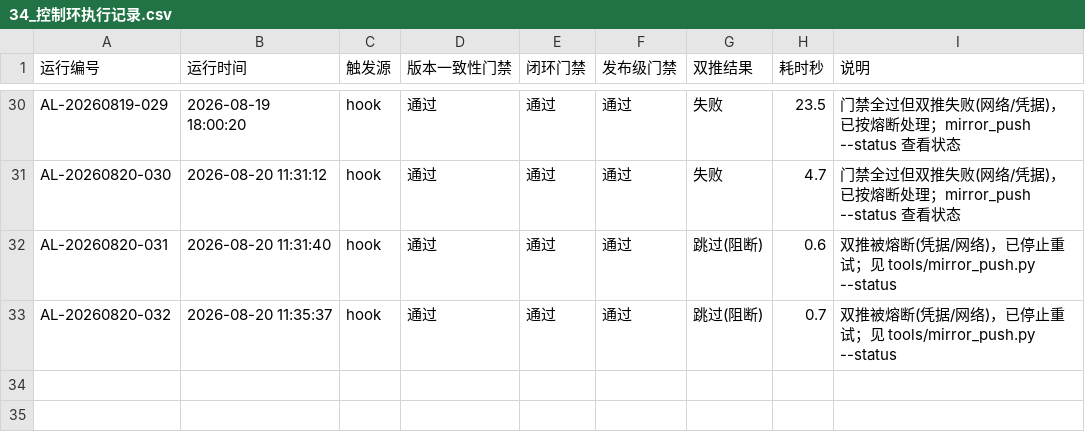
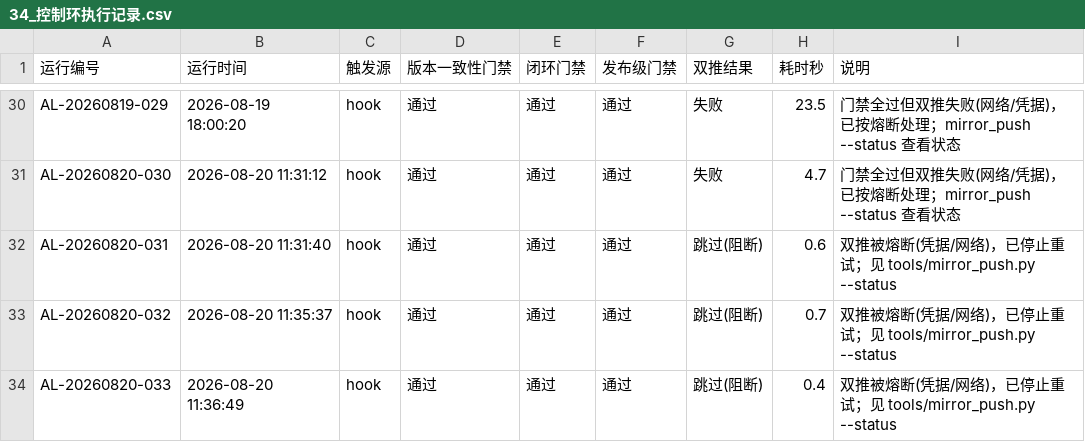
Before and after one commit to gogojaja/DevProjectTeamSkill, a CSV file: 台账/34_控制环执行记录.csv, drawn as a sheet; only a part is shown, gaps mark what is left out; the diff names each change by its address in the sheet, - before the commit and + after, or states it on an @@ line.

Commit message:
chore(agent-loop): 控制环执行记录 AL-20260820-033

```diff
--- a/台账/34_控制环执行记录.csv
+++ b/台账/34_控制环执行记录.csv
+row 34: AL-20260820-033 | 2026-08-20 11:36:49 | hook | 通过 | 通过 | 通过 | 跳过(阻断) | 0.4 | 双推被熔断(凭据/网络)，已停止重试；见 tools/mirror_push.py --status
```
